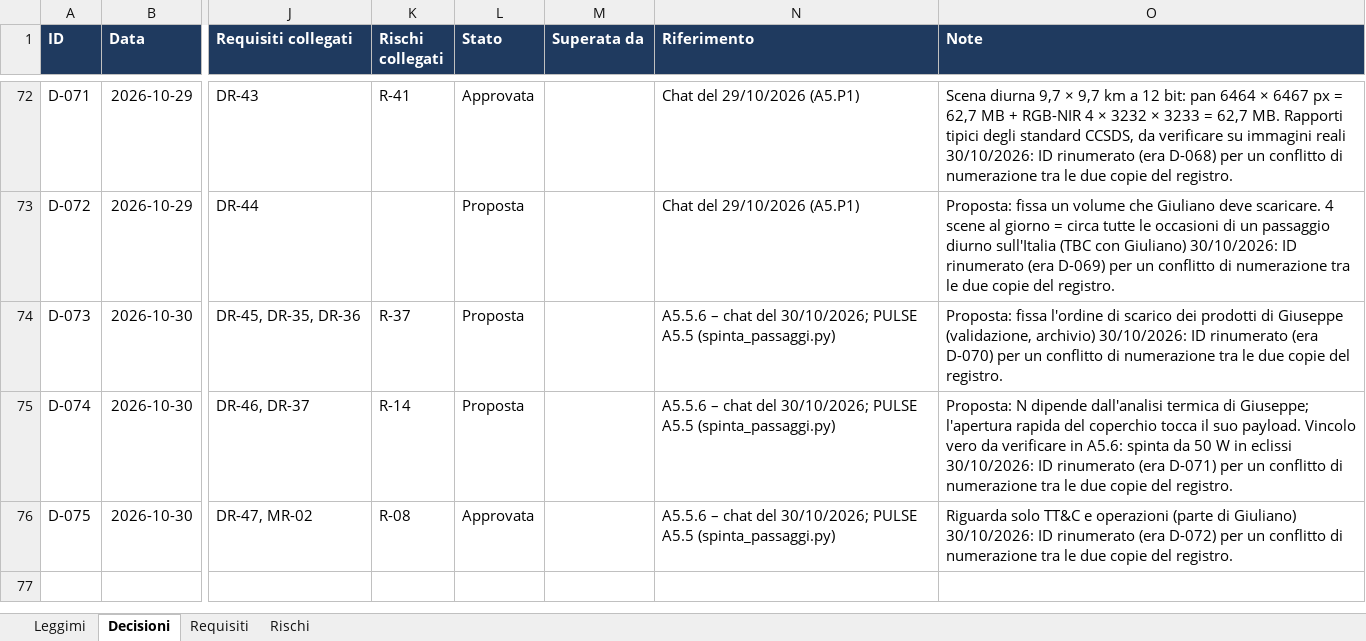
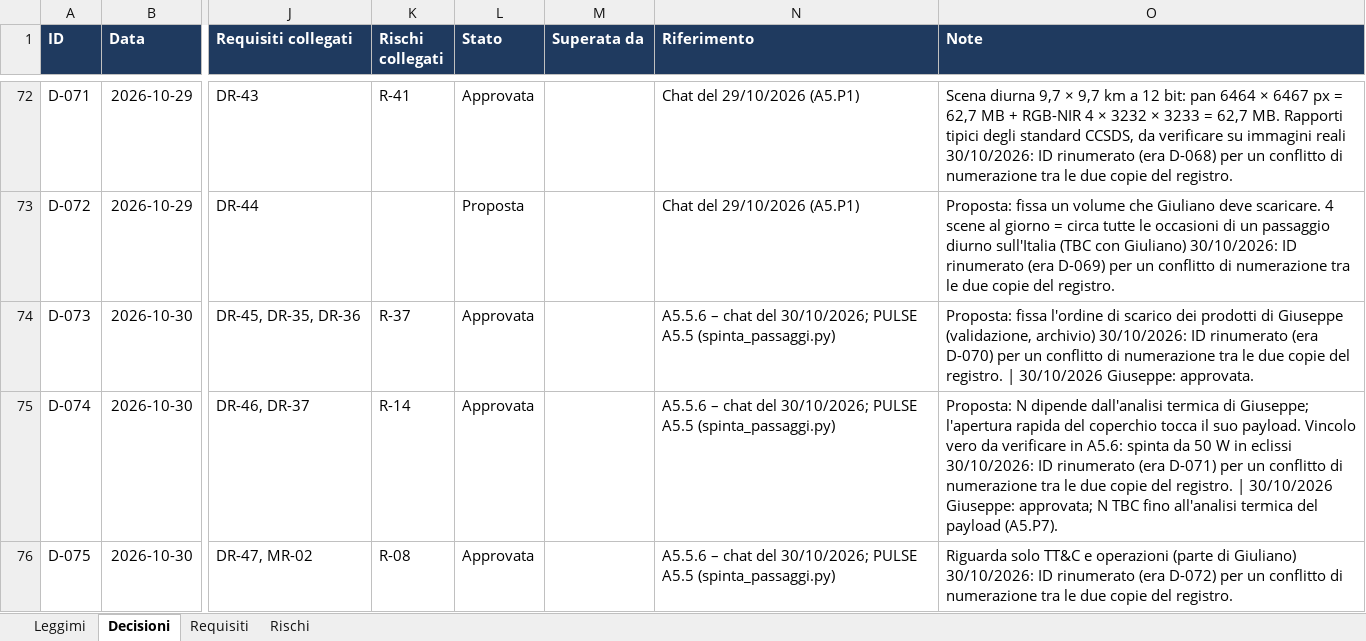
Before and after one commit to GiulianoPennacchioJ/PULSE-16u-cubesat, an Excel workbook: PULSE_Registro_Decisioni.xlsx, sheet Decisioni, drawn as a sheet; only a part is shown, gaps mark what is left out; values as stored, in another font and other column widths than the file's, no borders; conditional formats not drawn; the diff covers the shown part only; the diff names each change by its address in the sheet, - before the commit and + after, or states it on an @@ line.

Commit message:
Update PULSE_Registro_Decisioni.xlsx

```diff
--- a/PULSE_Registro_Decisioni.xlsx (sheet Decisioni)
+++ b/PULSE_Registro_Decisioni.xlsx (sheet Decisioni)
-L74:L75 (Stato): Proposta
+L74:L75 (Stato): Approvata
-O74 (Note): …del registro.
+O74 (Note): …del registro. | 30/10/2026 Giuseppe: approvata.
-O75 (Note): …del registro.
+O75 (Note): …del registro. | 30/10/2026 Giuseppe: approvata; N TBC fino all'analisi termica del payload (A5.P7).
```
Also changed, not shown: 4 added rows and 3 edited cells elsewhere in this sheet, sheet Rischi, sheet Requisiti.
